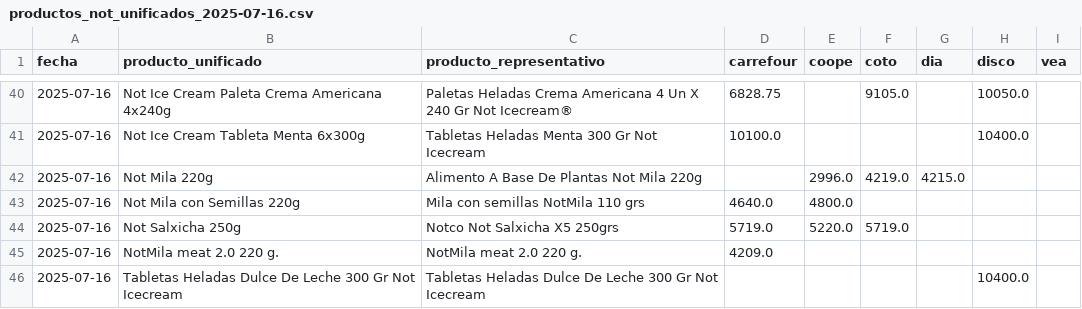
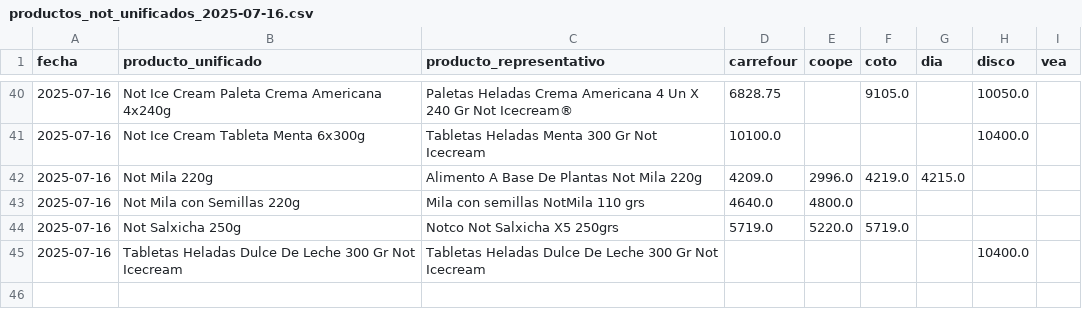
Before and after one commit to ASzklar/price-scraper, a CSV file: Data/Cleaned/productos_not_unificados_2025-07-16.csv, drawn as a sheet; only a part is shown, gaps mark what is left out.

```diff
--- a/Data/Cleaned/productos_not_unificados_2025-07-16.csv
+++ b/Data/Cleaned/productos_not_unificados_2025-07-16.csv
@@ -41,6 +41,5 @@ fecha,producto_unificado,producto_representativo,carrefour,coope,coto,dia,disco,
 2025-07-16,Not Ice Cream Tableta Menta 6x300g,Tabletas Heladas Menta 300 Gr Not Icecream,10100.0,,,,10400.0,
-2025-07-16,Not Mila 220g,Alimento A Base De Plantas Not Mila 220g,,2996.0,4219.0,4215.0,,
+2025-07-16,Not Mila 220g,Alimento A Base De Plantas Not Mila 220g,4209.0,2996.0,4219.0,4215.0,,
 2025-07-16,Not Mila con Semillas 220g,Mila con semillas NotMila 110 grs,4640.0,4800.0,,,,
 2025-07-16,Not Salxicha 250g,Notco Not Salxicha X5 250grs,5719.0,5220.0,5719.0,,,
-2025-07-16,NotMila meat 2.0 220 g.,NotMila meat 2.0 220 g.,4209.0,,,,,
 2025-07-16,Tabletas Heladas Dulce De Leche 300 Gr Not Icecream,Tabletas Heladas Dulce De Leche 300 Gr Not Icecream,,,,,10400.0,
```
Also changed, not shown: Data/Cleaned/productos_not_unificados_2025-07-13.csv, Data/Cleaned/productos_not_unificados_2025-07-14.csv, 8 other files.
